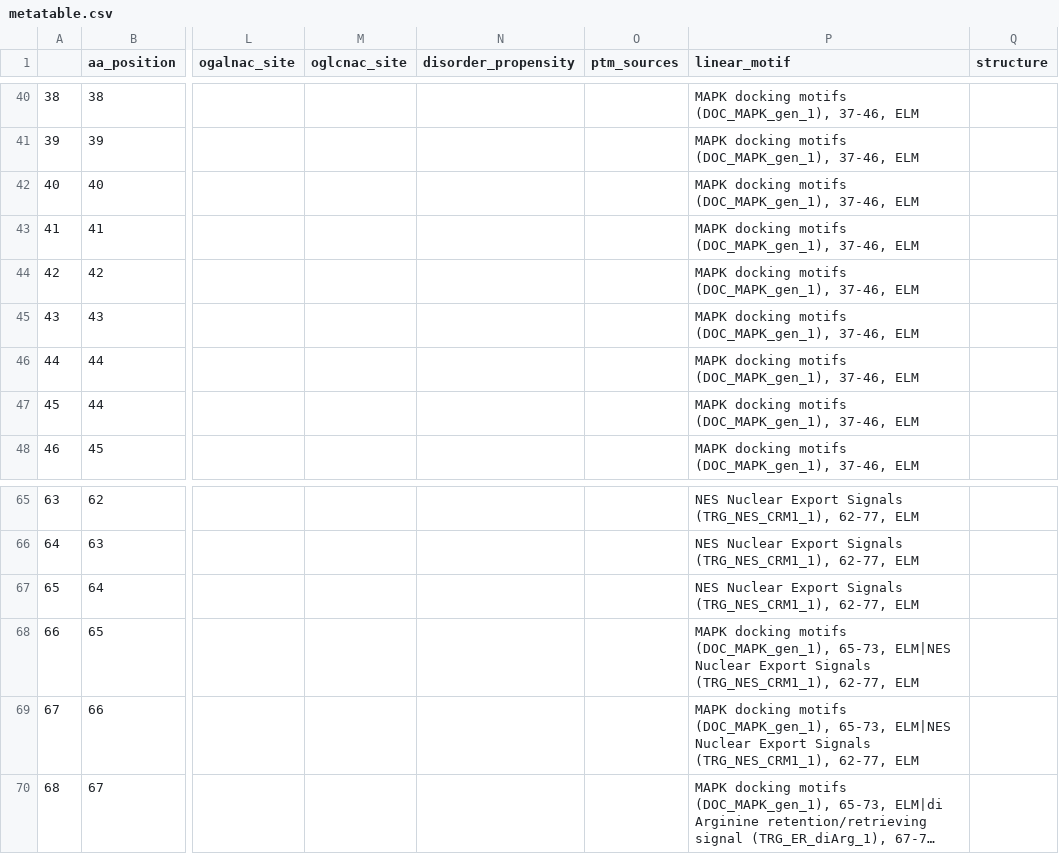
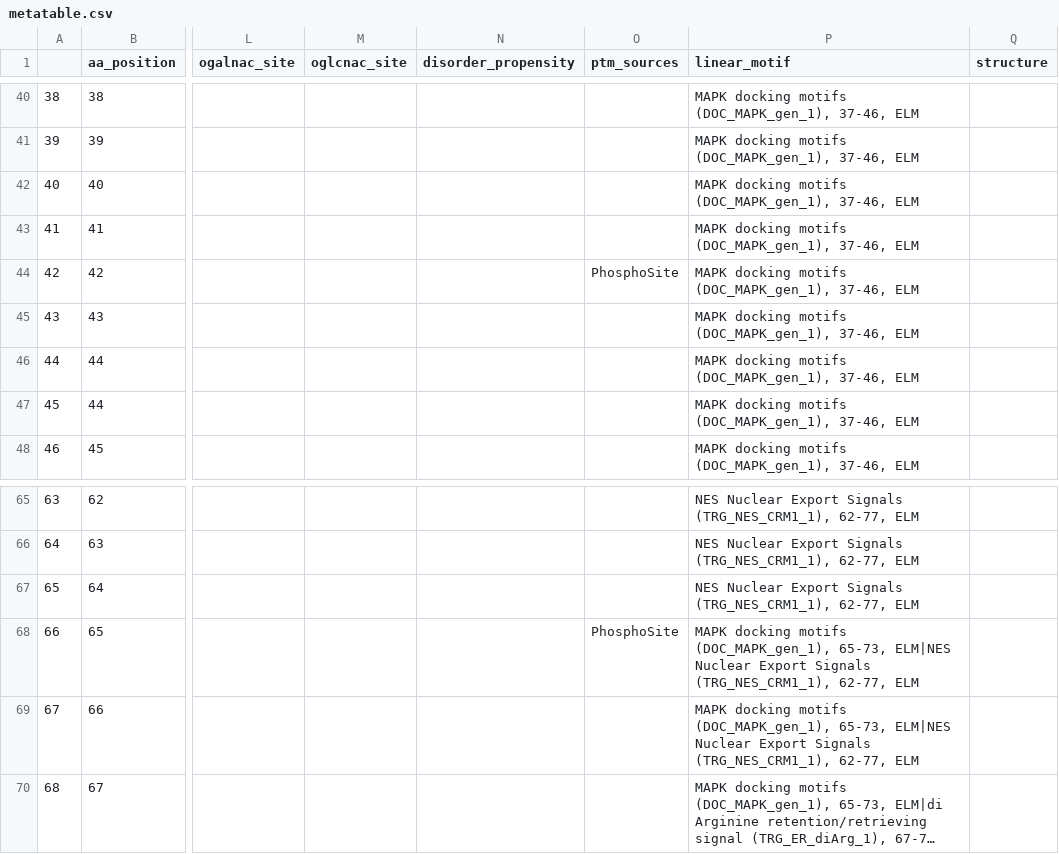
Before and after one commit to ELELAB/cancermuts, a CSV file: docs/metatable.csv, drawn as a sheet; only a part is shown, gaps mark what is left out; long unchanged cells end in …; the diff covers the shown part only; the diff names each change by its address in the sheet, - before the commit and + after, or states it on an @@ line.

```diff
--- a/docs/metatable.csv
+++ b/docs/metatable.csv
-O44 (ptm_sources): (empty)
+O44 (ptm_sources): PhosphoSite
-O68 (ptm_sources): (empty)
+O68 (ptm_sources): PhosphoSite
```
Also changed, not shown: 10 edited cells elsewhere in this file, docs/metatable_pancancer.csv, 3 other files.
